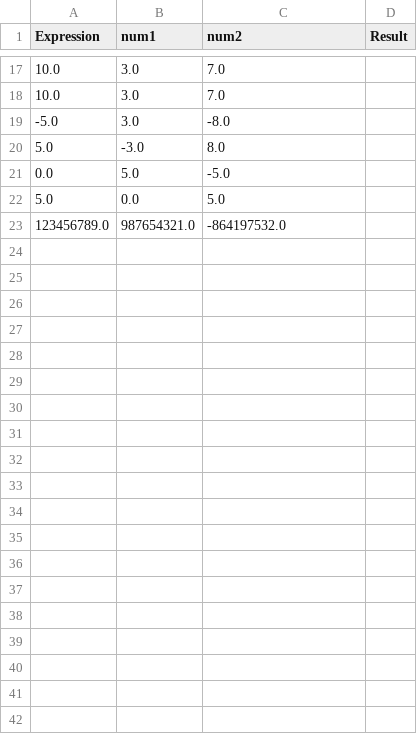
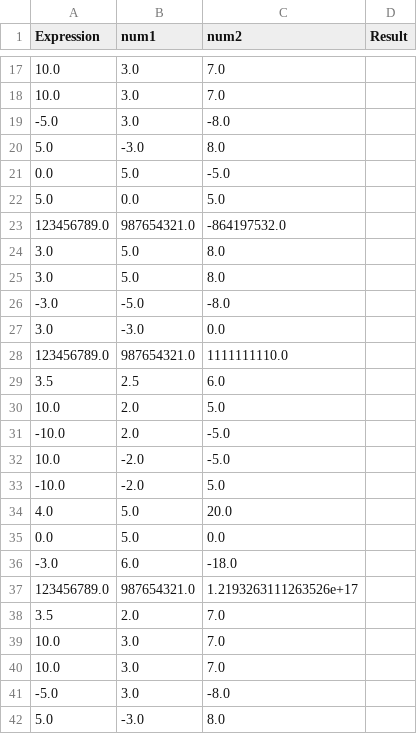
Before and after one commit to jar285/midterm-2024-calc, a CSV file: data/calculation_history.csv, drawn as a sheet; only a part is shown, gaps mark what is left out; the diff covers the shown part only.

```diff
--- a/data/calculation_history.csv
+++ b/data/calculation_history.csv
@@ -23 +23,20 @@ Expression,num1,num2,Result
 123456789.0,987654321.0,-864197532.0
+3.0,5.0,8.0
+3.0,5.0,8.0
+-3.0,-5.0,-8.0
+3.0,-3.0,0.0
+123456789.0,987654321.0,1111111110.0
+3.5,2.5,6.0
+10.0,2.0,5.0
+-10.0,2.0,-5.0
+10.0,-2.0,-5.0
+-10.0,-2.0,5.0
+4.0,5.0,20.0
+0.0,5.0,0.0
+-3.0,6.0,-18.0
+123456789.0,987654321.0,1.2193263111263526e+17
+3.5,2.0,7.0
+10.0,3.0,7.0
+10.0,3.0,7.0
+-5.0,3.0,-8.0
+5.0,-3.0,8.0
```
Also changed, not shown: 47 added rows elsewhere in this file, 1 other file.
